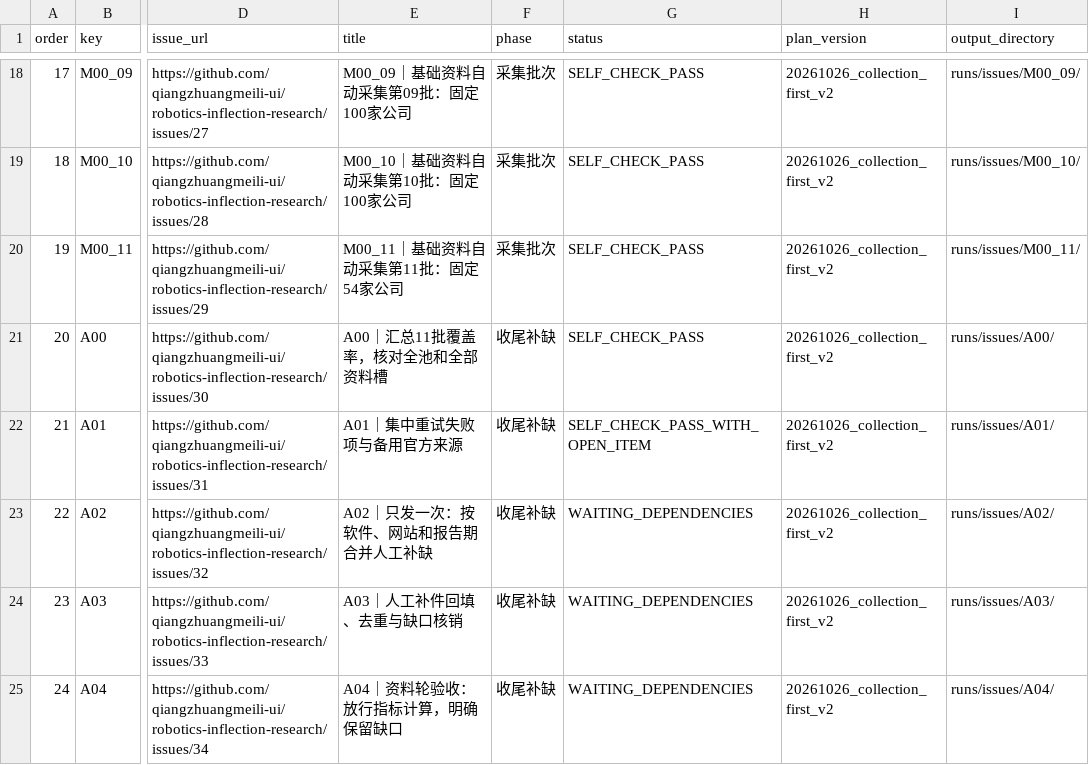
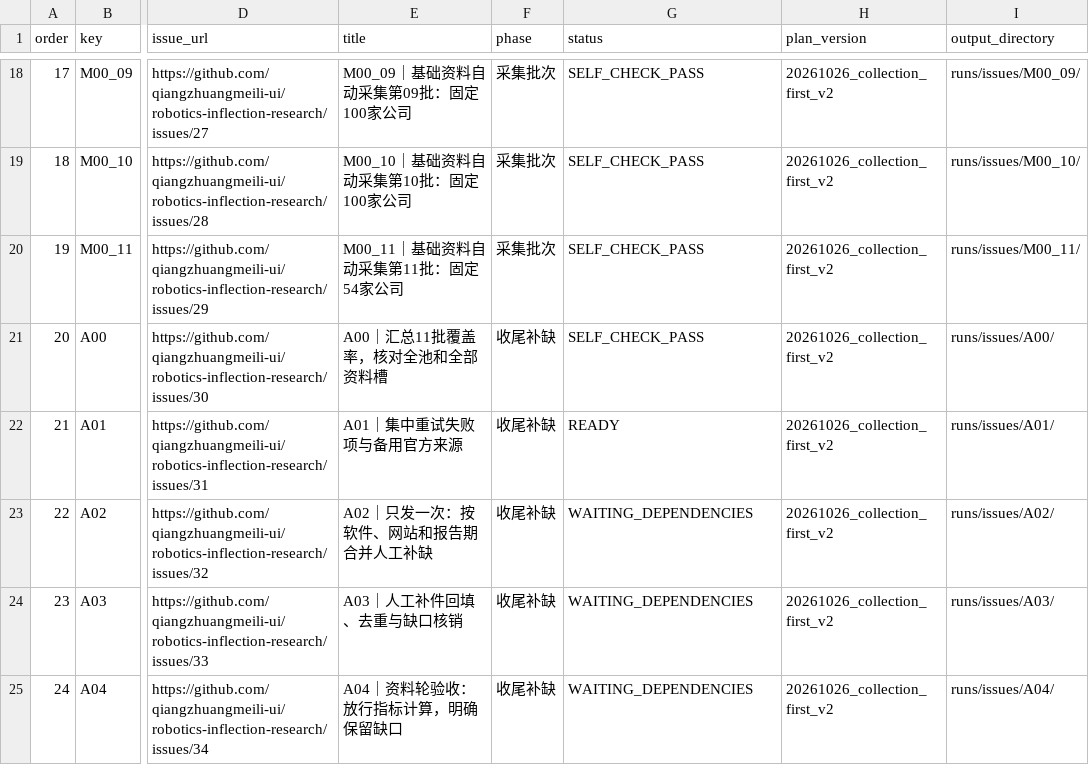
Before and after one commit to qiangzhuangmeili-ui/robotics-inflection-research, a CSV file: data/issue_execution_plan.csv, drawn as a sheet; only a part is shown, gaps mark what is left out; the diff names each change by its address in the sheet, - before the commit and + after, or states it on an @@ line.

Commit message:
P03: route verified NEEQ findings back to A01 automatic recovery

```diff
--- a/data/issue_execution_plan.csv
+++ b/data/issue_execution_plan.csv
-G22 (status): SELF_CHECK_PASS_WITH_OPEN_ITEM
+G22 (status): READY
```
